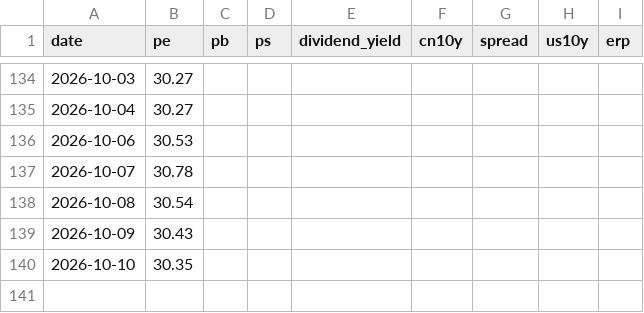
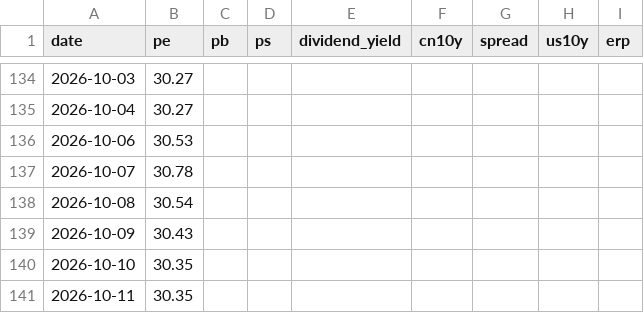
Before and after one commit to wangwentao557/investment-dashboard, a CSV file: data/history/ndx.csv, drawn as a sheet; only a part is shown, gaps mark what is left out; the diff names each change by its address in the sheet, - before the commit and + after, or states it on an @@ line.

```diff
--- a/data/history/ndx.csv
+++ b/data/history/ndx.csv
+row 141: 2026-10-11 | 30.35
```
Also changed, not shown: data/history/div_lowvol.csv, data/history/spx.csv, 14 other files.
